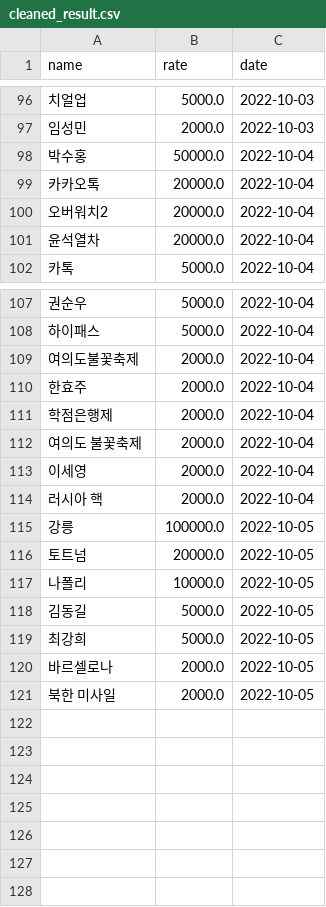
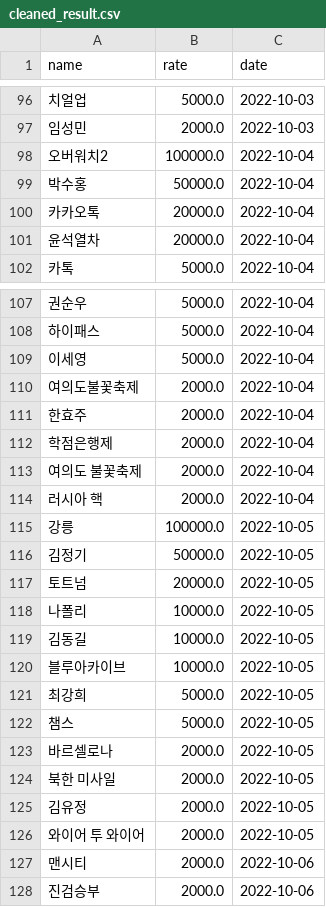
Before and after one commit to potion-jack/daily_google_trend, a CSV file: crwals/cleaned_result.csv, drawn as a sheet; only a part is shown, gaps mark what is left out; removed rows and columns are numbered as before the commit, all else as after; the diff names each change by its address in the sheet, - before the commit and + after, or states it on an @@ line.

```diff
--- a/crwals/cleaned_result.csv
+++ b/crwals/cleaned_result.csv
+row 98: 오버워치2 | 100000.0 | 2022-10-04
-row 100: 오버워치2 | 20000.0 | 2022-10-04
+row 109: 이세영 | 5000.0 | 2022-10-04
-row 113: 이세영 | 2000.0 | 2022-10-04
+row 116: 김정기 | 50000.0 | 2022-10-05
-B119 (rate): 5000.0
+B119 (rate): 10000.0
+row 120: 블루아카이브 | 10000.0 | 2022-10-05
+row 122: 챔스 | 5000.0 | 2022-10-05
+row 125: 김유정 | 2000.0 | 2022-10-05
+row 126: 와이어 투 와이어 | 2000.0 | 2022-10-05
+row 127: 맨시티 | 2000.0 | 2022-10-06
+row 128: 진검승부 | 2000.0 | 2022-10-06
```
Also changed, not shown: crwals/result.csv.
